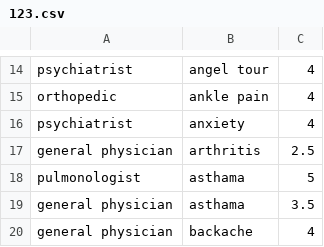
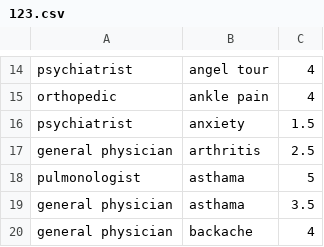
Before and after one commit to onlyrohits/SmartMedics_Chat, a CSV file: 123.csv, drawn as a sheet; only a part is shown, gaps mark what is left out.

Commit message:
Add files via upload

```diff
--- a/123.csv
+++ b/123.csv
@@ -15,3 +15,3 @@ psychiatrist,angel tour,4
 orthopedic,ankle pain,4
-psychiatrist,anxiety,4
+psychiatrist,anxiety,1.5
 general physician,arthritis,2.5
```
